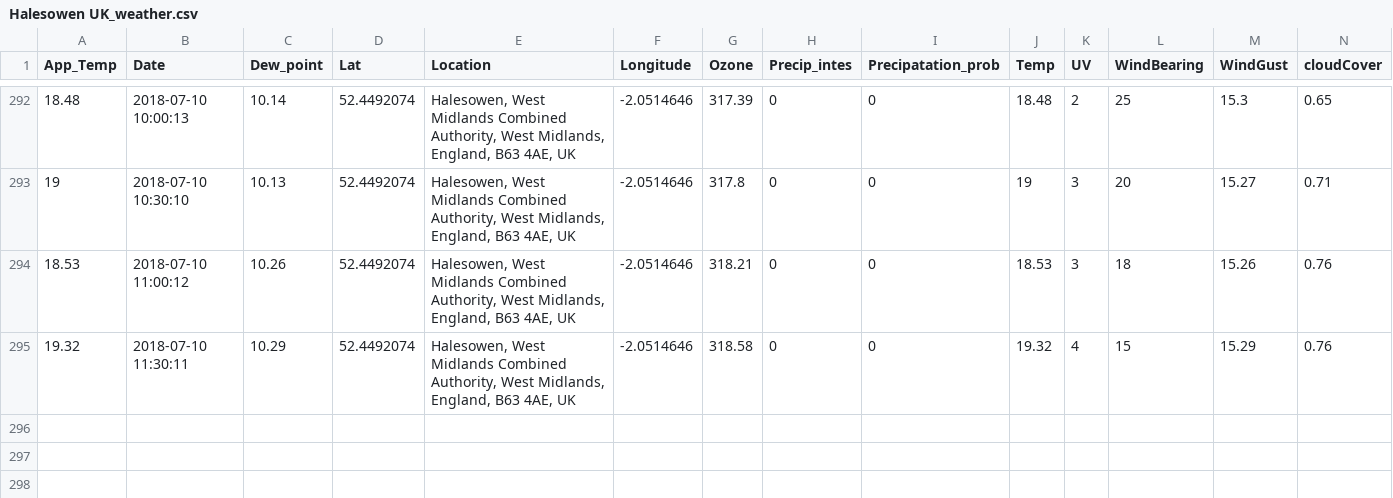
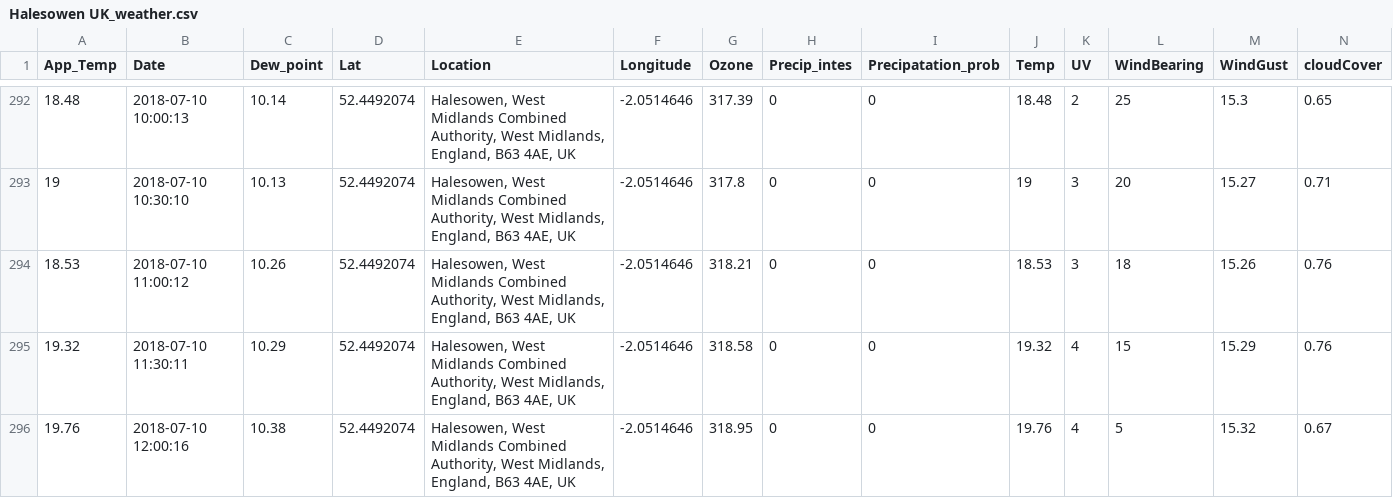
Before and after one commit to Jamespage6978/Projects, a CSV file: API_attempt/data/Halesowen UK_weather.csv, drawn as a sheet; only a part is shown, gaps mark what is left out; rows hold the shown columns only; the diff names each change by its address in the sheet, - before the commit and + after, or states it on an @@ line.

```diff
--- a/API_attempt/data/Halesowen UK_weather.csv
+++ b/API_attempt/data/Halesowen UK_weather.csv
+row 296: 19.76 | 2018-07-10 12:00:16 | 10.38 | 52.4492074 | Halesowen, West Midlands Combined Authority, West Midlands, England, B63 4AE, UK | -2.0514646 | 318.95 | 0 | 0 | 19.76 | 4 | 5 | 15.32 | 0.67
```
Also changed, not shown: API_attempt/data/Carmarthen UK_weather.csv, API_attempt/data/London UK_weather.csv, 1 other file.
